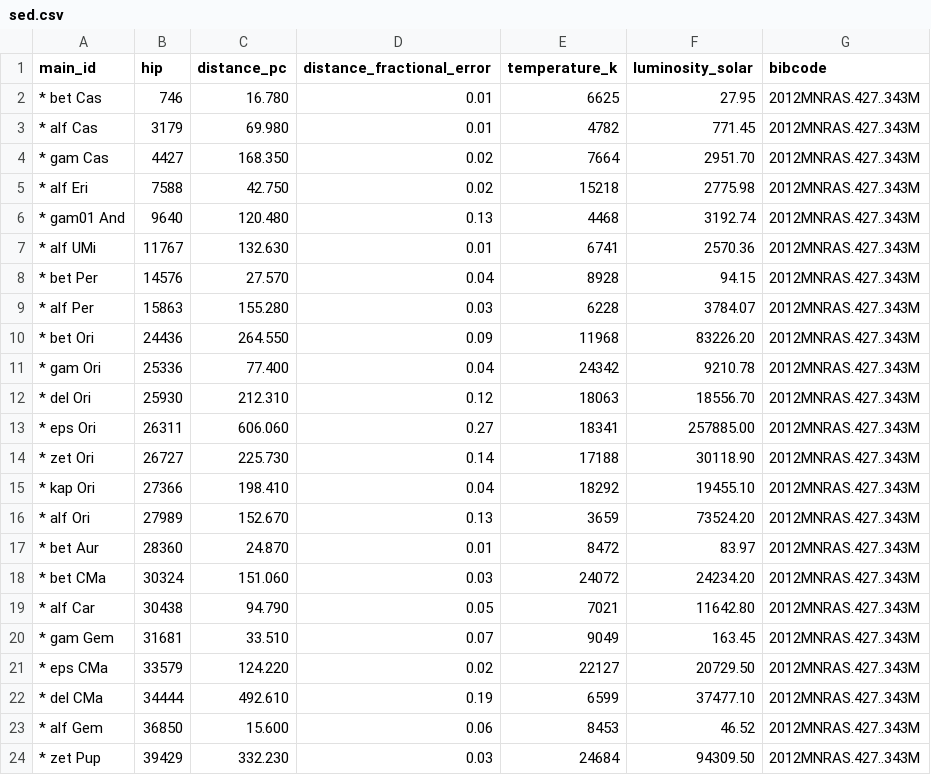
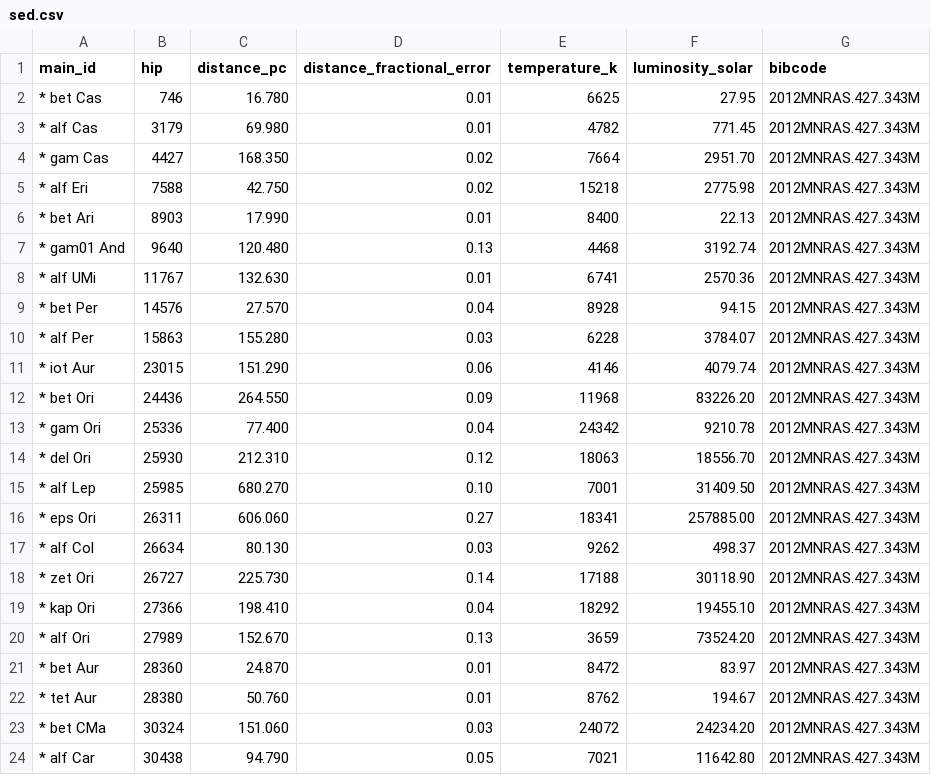
Before and after one commit to reery/Star-View, a CSV file: catalog-work/bright-stars/sed.csv, drawn as a sheet; only a part is shown; the shorter side is filled out with more unchanged rows; the diff covers the shown part only; the diff names each change by its address in the sheet, - before the commit and + after, or states it on an @@ line.

```diff
--- a/catalog-work/bright-stars/sed.csv
+++ b/catalog-work/bright-stars/sed.csv
+row 6: * bet Ari | 8903 | 17.990 | 0.01 | 8400 | 22.13 | 2012MNRAS.427..343M
+row 11: * iot Aur | 23015 | 151.290 | 0.06 | 4146 | 4079.74 | 2012MNRAS.427..343M
+row 15: * alf Lep | 25985 | 680.270 | 0.10 | 7001 | 31409.50 | 2012MNRAS.427..343M
+row 17: * alf Col | 26634 | 80.130 | 0.03 | 9262 | 498.37 | 2012MNRAS.427..343M
+row 22: * tet Aur | 28380 | 50.760 | 0.01 | 8762 | 194.67 | 2012MNRAS.427..343M
```
Also changed, not shown: 19 added rows elsewhere in this file, catalog-work/bright-stars/fundamental.csv, catalog-work/bright-stars/massive.csv, 12 other files.
